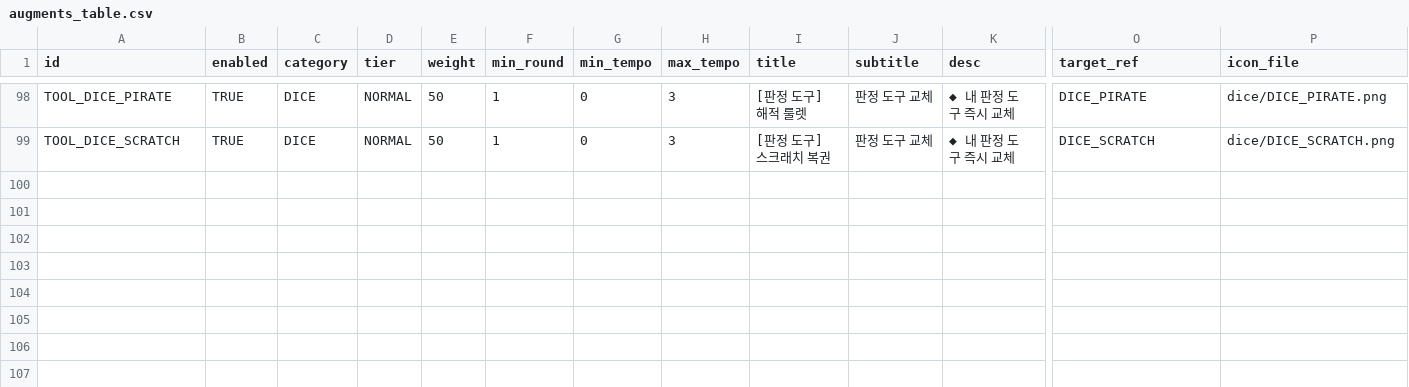
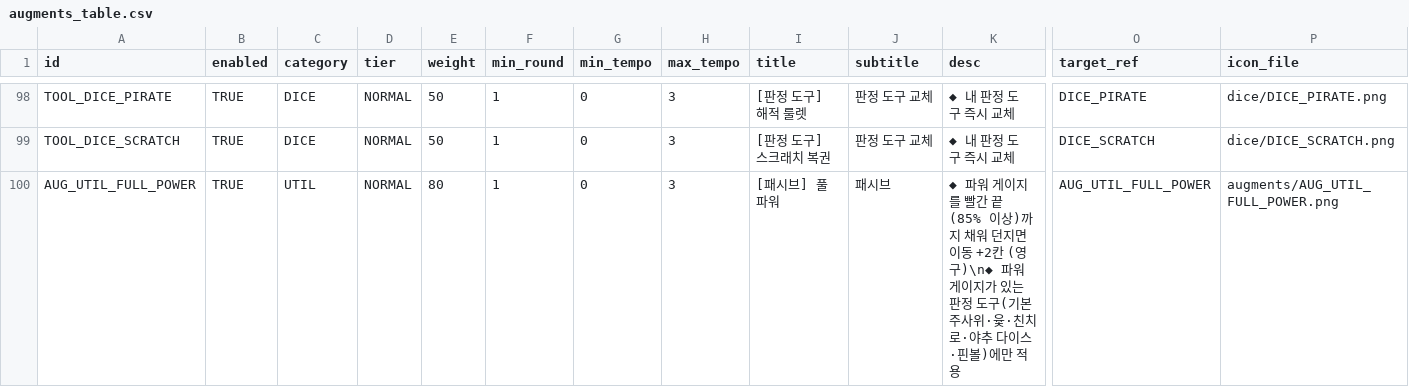
Before and after one commit to mayjohn66-cmd/TRG, a CSV file: content_trickcal/data/augments_table.csv, drawn as a sheet; only a part is shown, gaps mark what is left out; rows hold the shown columns only; the diff names each change by its address in the sheet, - before the commit and + after, or states it on an @@ line.

```diff
--- a/content_trickcal/data/augments_table.csv
+++ b/content_trickcal/data/augments_table.csv
+row 100: AUG_UTIL_FULL_POWER | TRUE | UTIL | NORMAL | 80 | 1 | 0 | 3 | [패시브] 풀 파워 | 패시브 | ◆ 파워 게이지를 빨간 끝(85% 이상)까지 채워 던지면 이동 +2칸 (영구)\n◆ 파워 게이지가 있는 판정 도구(기본 주사위·윷·친치로·야추 다이스·핀볼)에만 적용 | AUG_UTIL_FULL_POWER | augments/AUG_UTIL_FULL_POWER.png
```
Also changed, not shown: content_trickcal/data/translations.csv, 18 other files.
